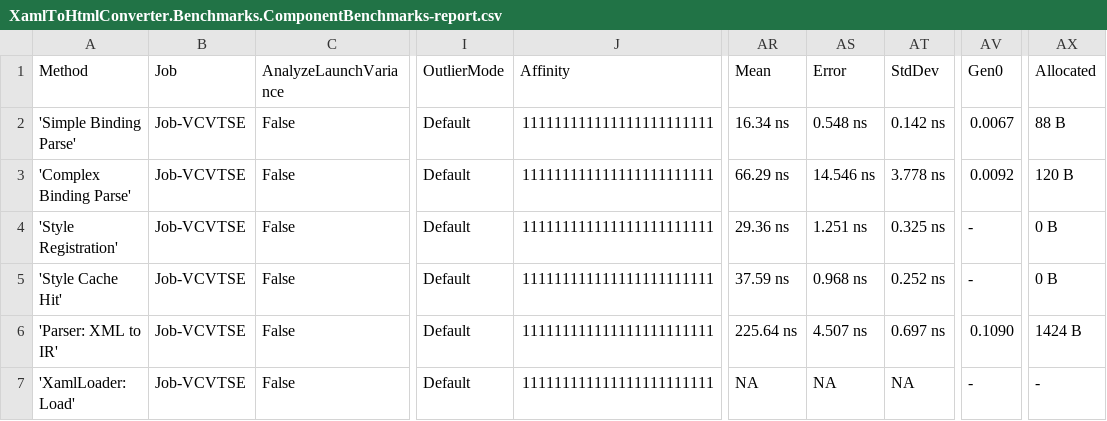
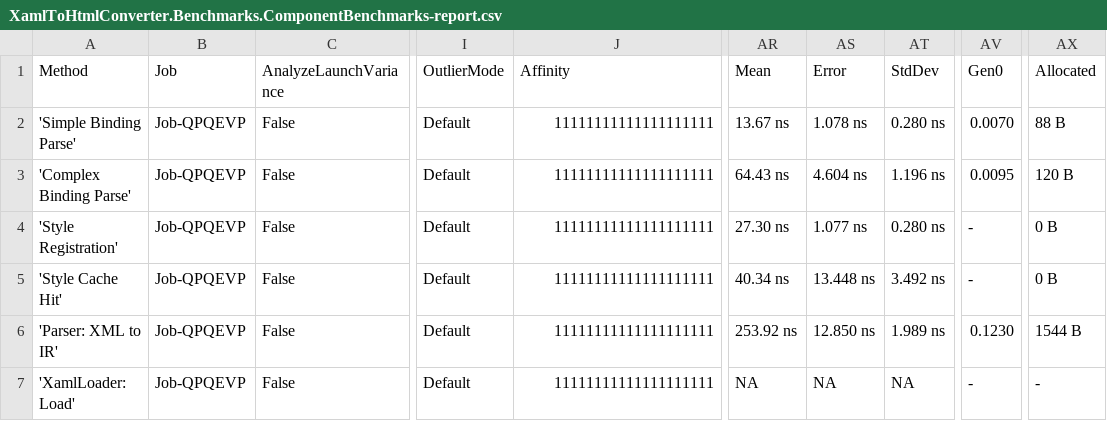
Before and after one commit to RishitaSrivastava/XamlToHtmlConverter, a CSV file: XamlToHtmlConverter.Benchmarks/BenchmarkDotNet.Artifacts/results/XamlToHtmlConverter.Benchmarks.ComponentBenchmarks-report.csv, drawn as a sheet; only a part is shown, gaps mark what is left out; the diff names each change by its address in the sheet, - before the commit and + after, or states it on an @@ line.

```diff
--- a/XamlToHtmlConverter.Benchmarks/BenchmarkDotNet.Artifacts/results/XamlToHtmlConverter.Benchmarks.ComponentBenchmarks-report.csv
+++ b/XamlToHtmlConverter.Benchmarks/BenchmarkDotNet.Artifacts/results/XamlToHtmlConverter.Benchmarks.ComponentBenchmarks-report.csv
-B2:B7 (Job): Job-VCVTSE
+B2:B7 (Job): Job-QPQEVP
-J2:J7 (Affinity): 111111111111111111111111
+J2:J7 (Affinity): 11111111111111111111
-AR2 (Mean): 16.34 ns
+AR2 (Mean): 13.67 ns
-AS2 (Error): 0.548 ns
+AS2 (Error): 1.078 ns
-AT2 (StdDev): 0.142 ns
+AT2 (StdDev): 0.280 ns
-AV2 (Gen0): 0.0067
+AV2 (Gen0): 0.0070
-AR3 (Mean): 66.29 ns
+AR3 (Mean): 64.43 ns
-AS3 (Error): 14.546 ns
+AS3 (Error): 4.604 ns
-AT3 (StdDev): 3.778 ns
+AT3 (StdDev): 1.196 ns
-AV3 (Gen0): 0.0092
+AV3 (Gen0): 0.0095
-AR4 (Mean): 29.36 ns
+AR4 (Mean): 27.30 ns
-AS4 (Error): 1.251 ns
+AS4 (Error): 1.077 ns
-AT4 (StdDev): 0.325 ns
+AT4 (StdDev): 0.280 ns
-AR5 (Mean): 37.59 ns
+AR5 (Mean): 40.34 ns
-AS5 (Error): 0.968 ns
+AS5 (Error): 13.448 ns
-AT5 (StdDev): 0.252 ns
+AT5 (StdDev): 3.492 ns
-AR6 (Mean): 225.64 ns
+AR6 (Mean): 253.92 ns
-AS6 (Error): 4.507 ns
+AS6 (Error): 12.850 ns
-AT6 (StdDev): 0.697 ns
+AT6 (StdDev): 1.989 ns
-AV6 (Gen0): 0.1090
+AV6 (Gen0): 0.1230
-AX6 (Allocated): 1424 B
+AX6 (Allocated): 1544 B
```
Also changed, not shown: XamlToHtmlConverter.Benchmarks/BenchmarkDotNet.Artifacts/results/XamlToHtmlConverter.Benchmarks.AlgorithmComparisonBenchmarks-report.csv, XamlToHtmlConverter.Benchmarks/BenchmarkDotNet.Artifacts/results/XamlToHtmlConverter.Benchmarks.ConversionPipelineBenchmarks-report.csv, 19 other files.
